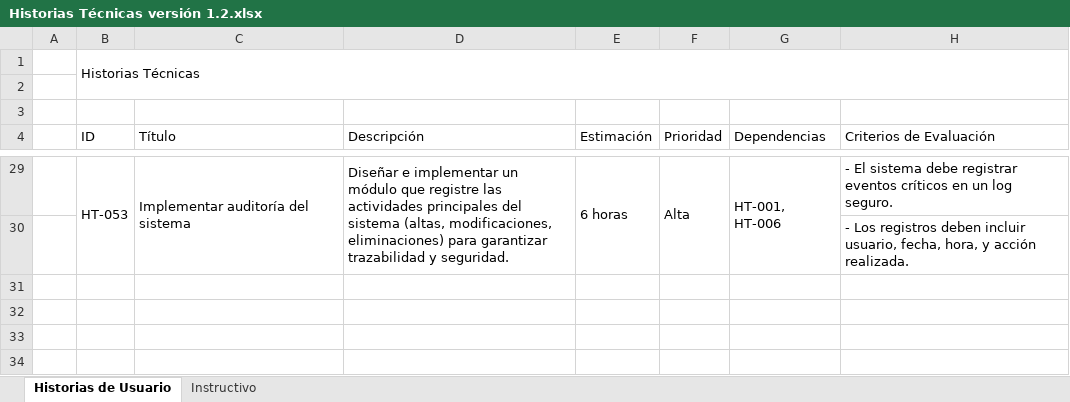
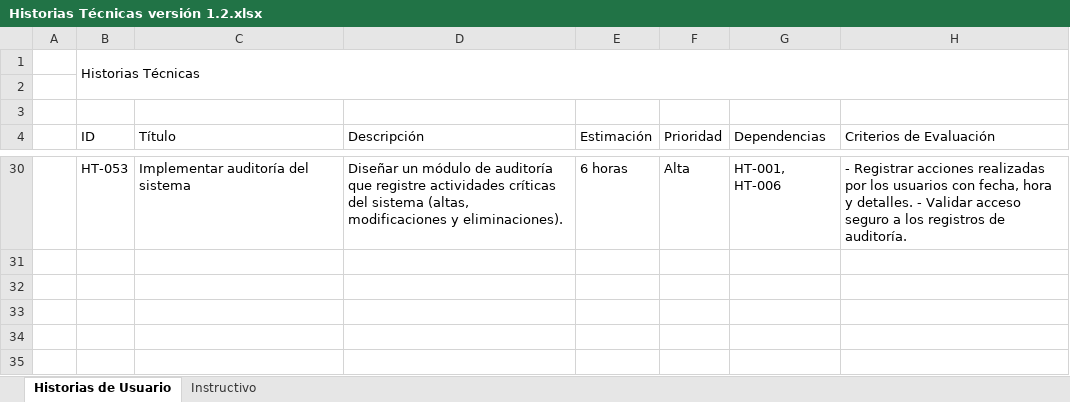
Before and after one commit to Adrian-Mz/Proyecto_E-commerce, an Excel workbook: Documentacion/Product backlog/Product Backlog v1.2/Historias Técnicas versión 1.2.xlsx, sheet Historias de Usuario, drawn as a sheet; only a part is shown, gaps mark what is left out; the shorter side is filled out with more unchanged rows; values as stored, in another font and other column widths than the file's, no cell formats; removed rows and columns are numbered as before the commit, all else as after; the diff covers the shown part only; the diff names each change by its address in the sheet, - before the commit and + after, or states it on an @@ line.

```diff
--- a/Documentacion/Product backlog/Product Backlog v1.2/Historias Técnicas versión 1.2.xlsx (sheet Historias de Usuario)
+++ b/Documentacion/Product backlog/Product Backlog v1.2/Historias Técnicas versión 1.2.xlsx (sheet Historias de Usuario)
-B29:B30 merged
-C29:C30 merged
-D30 (Descripción): Diseñar e implementar un módulo que registre las actividades principales del sistema (altas, modificaciones, eliminaciones) para garantizar trazabilidad y seguridad.
+D30 (Descripción): Diseñar un módulo de auditoría que registre actividades críticas del sistema (altas, modificaciones y eliminaciones).
-D29:D30 merged
-E29:E30 merged
-F29:F30 merged
-G29:G30 merged
-H30 (Criterios de Evaluación): - El sistema debe registrar eventos críticos en un log seguro.
+H30 (Criterios de Evaluación): - Registrar acciones realizadas por los usuarios con fecha, hora y detalles. - Validar acceso seguro a los registros de auditoría.
-row 30:  |  |  |  |  |  |  | - Los registros deben incluir usuario, fecha, hora, y acción realizada.
```
Also changed, not shown: 9 added rows, 8 removed rows, 8 edited cells and merged cells elsewhere in this sheet, cell formats, Documentacion/Product backlog/Product Backlog v1.2/Historias de Usuario versión 1.2.xlsx, Documentacion/Product backlog/Product Backlog v1.2/Sprint Backlog_Versión 1.2.xlsx.
